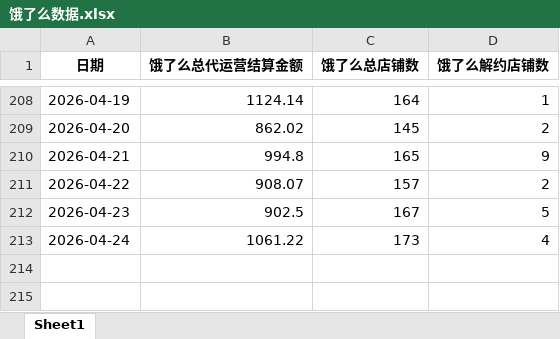
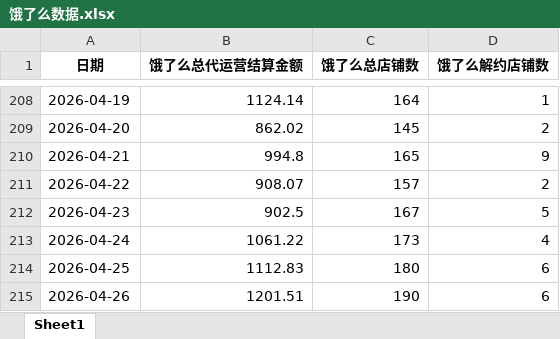
Before and after one commit to XUXIKAI886/meituanelemeshujutongjiqushitu, an Excel workbook: data-dashboard/public/data/饿了么数据.xlsx, sheet Sheet1, drawn as a sheet; only a part is shown, gaps mark what is left out; values as stored, in another font and other column widths than the file's, no borders; the diff names each change by its address in the sheet, - before the commit and + after, or states it on an @@ line.

```diff
--- a/data-dashboard/public/data/饿了么数据.xlsx (sheet Sheet1)
+++ b/data-dashboard/public/data/饿了么数据.xlsx (sheet Sheet1)
+row 214: 2026-04-25 | 1112.83 | 180 | 6
+row 215: 2026-04-26 | 1201.51 | 190 | 6
```
Also changed, not shown: data-dashboard/public/data/美团数据.xlsx, 美团数据.xlsx, 2 other files.
